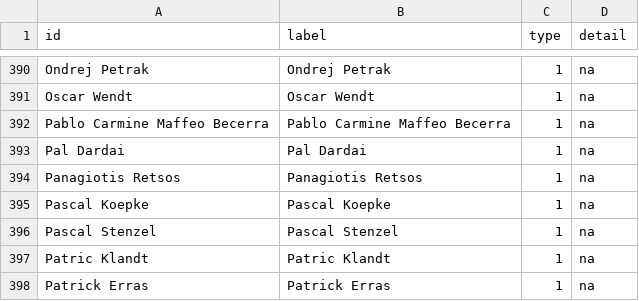
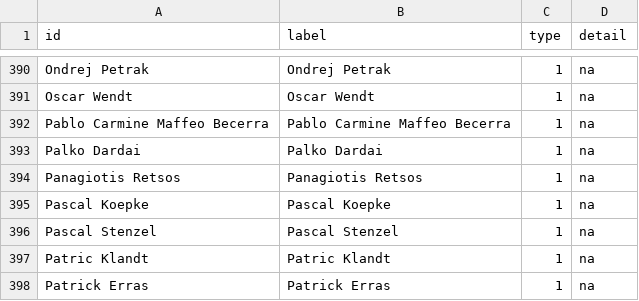
Before and after one commit to hdm-nd042/LarsDeborahNatalie, a CSV file: Jugend-Nodelist.csv, drawn as a sheet; only a part is shown, gaps mark what is left out.

Commit message:
Fixed wrong name

```diff
--- a/Jugend-Nodelist.csv
+++ b/Jugend-Nodelist.csv
@@ -392,3 +392,3 @@ Oscar Wendt,Oscar Wendt,1,na
 Pablo Carmine Maffeo Becerra,Pablo Carmine Maffeo Becerra,1,na
-Pal Dardai,Pal Dardai,1,na
+Palko Dardai,Palko Dardai,1,na
 Panagiotis Retsos,Panagiotis Retsos,1,na
```
